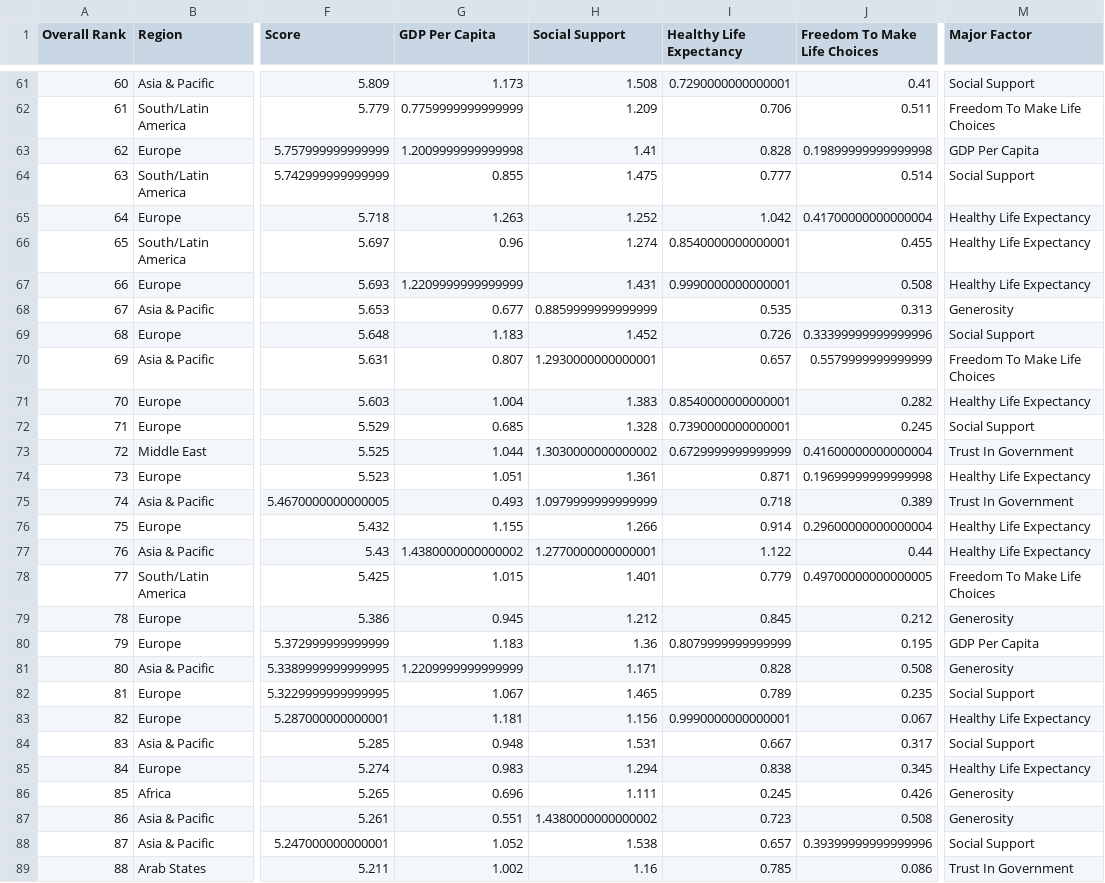
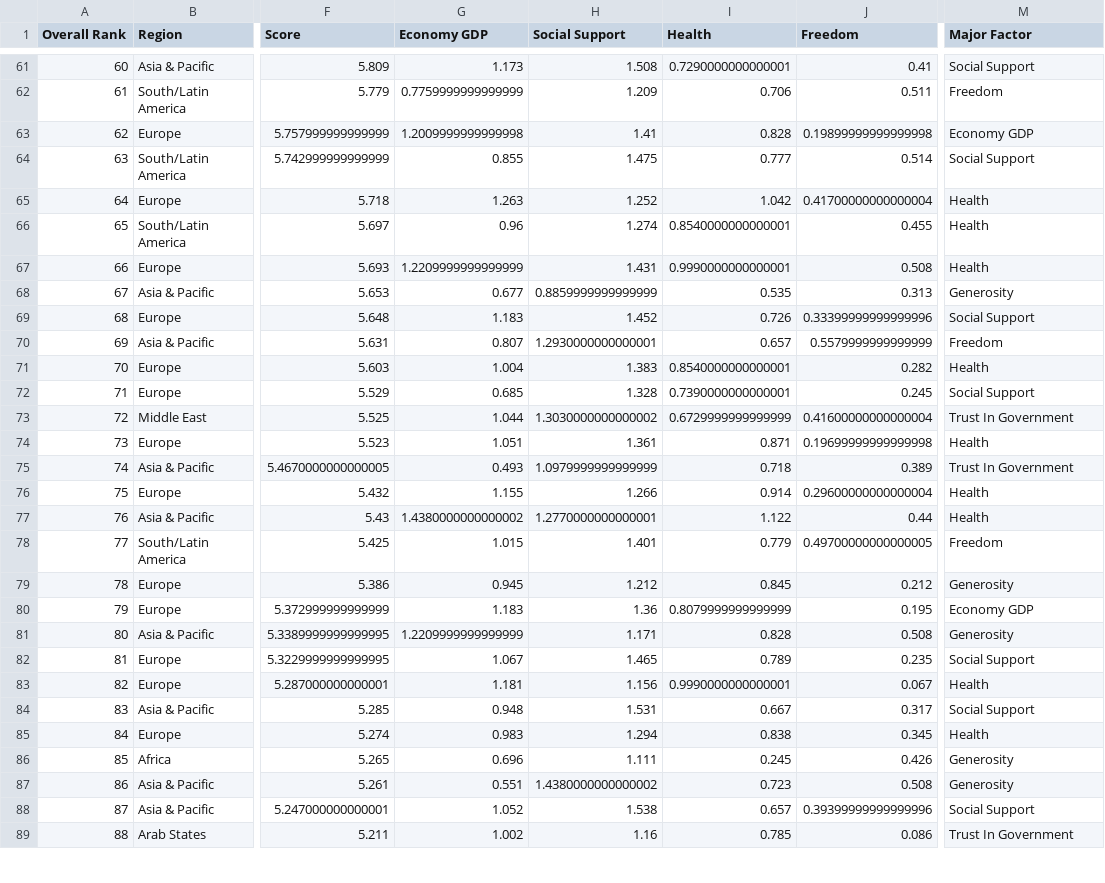
Before and after one commit to Averiandith/FIT3179, a CSV file: assignment_playground/Dataset/2019_adv_factors.csv, drawn as a sheet; only a part is shown, gaps mark what is left out; the diff covers the shown part only; the diff names each change by its address in the sheet, - before the commit and + after, or states it on an @@ line.

```diff
--- a/assignment_playground/Dataset/2019_adv_factors.csv
+++ b/assignment_playground/Dataset/2019_adv_factors.csv
-G1: GDP Per Capita
+G1: Economy GDP
-I1: Healthy Life Expectancy
+I1: Health
-J1: Freedom To Make Life Choices
+J1: Freedom
-M62 (Major Factor): Freedom To Make Life Choices
+M62 (Major Factor): Freedom
-M63 (Major Factor): GDP Per Capita
+M63 (Major Factor): Economy GDP
-M65:M67 (Major Factor): Healthy Life Expectancy
+M65:M67 (Major Factor): Health
-M70 (Major Factor): Freedom To Make Life Choices
+M70 (Major Factor): Freedom
-M71 (Major Factor): Healthy Life Expectancy
+M71 (Major Factor): Health
-M74 (Major Factor): Healthy Life Expectancy
+M74 (Major Factor): Health
-M76:M77 (Major Factor): Healthy Life Expectancy
+M76:M77 (Major Factor): Health
-M78 (Major Factor): Freedom To Make Life Choices
+M78 (Major Factor): Freedom
-M80 (Major Factor): GDP Per Capita
+M80 (Major Factor): Economy GDP
-M83 (Major Factor): Healthy Life Expectancy
+M83 (Major Factor): Health
-M85 (Major Factor): Healthy Life Expectancy
+M85 (Major Factor): Health
```
Also changed, not shown: 52 edited cells elsewhere in this file, 2 other files.
